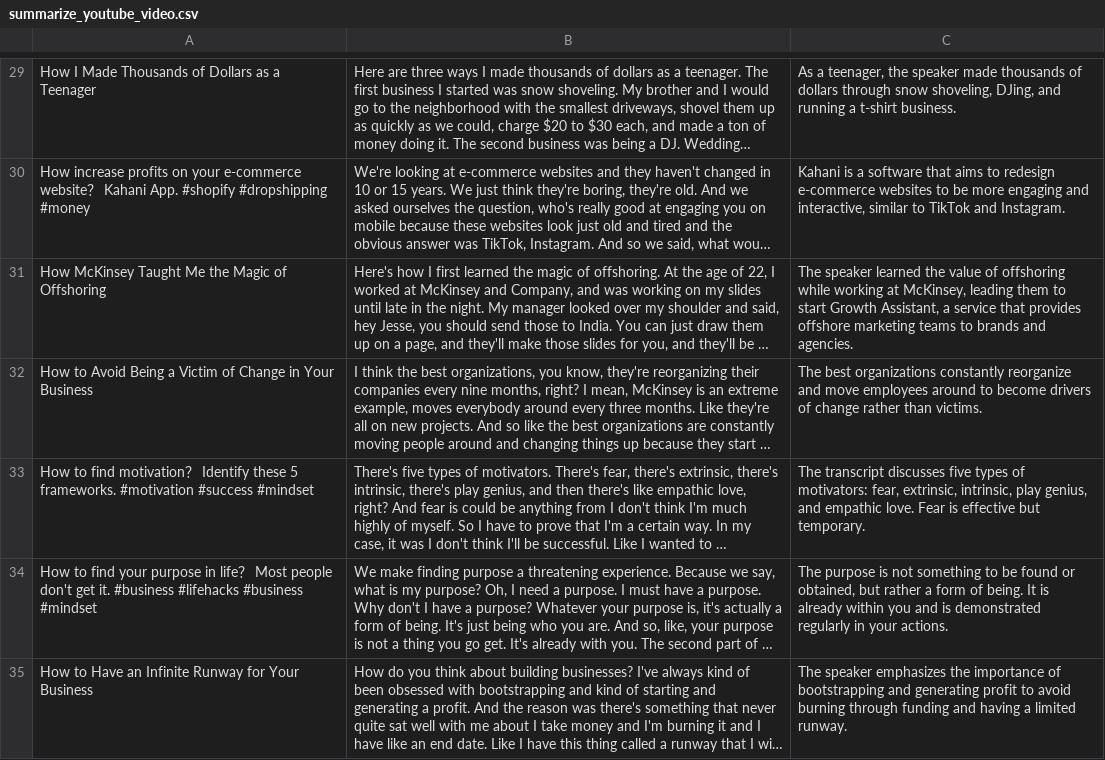
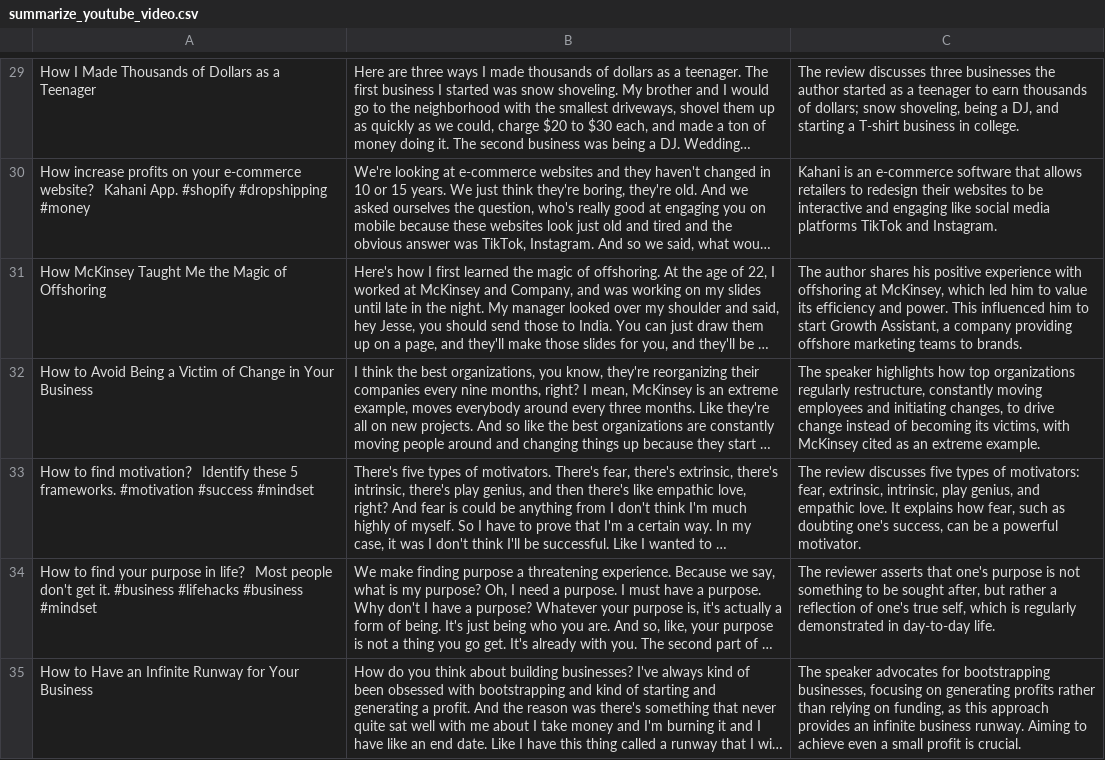
Before and after one commit to shivangsoni/AIProjects, a CSV file: QA system for favourite youtuber/summarize_youtube_video.csv, drawn as a sheet; only a part is shown, gaps mark what is left out; long unchanged cells end in …; the diff covers the shown part only; the diff names each change by its address in the sheet, - before the commit and + after, or states it on an @@ line.

```diff
--- a/QA system for favourite youtuber/summarize_youtube_video.csv
+++ b/QA system for favourite youtuber/summarize_youtube_video.csv
-C29: As a teenager, the speaker made thousands of dollars through snow shoveling, DJing, and running a t-shirt business.
+C29: The review discusses three businesses the author started as a teenager to earn thousands of dollars; snow shoveling, being a DJ, and starting a T-shirt business in college.
-C30: Kahani is a software that aims to redesign e-commerce websites to be more engaging and interactive, similar to TikTok and…
+C30: Kahani is an e-commerce software that allows retailers to redesign their websites to be interactive and engaging like social media platforms TikTok and…
-C31: The speaker learned the value of offshoring while working at McKinsey, leading them to start Growth Assistant, a service that provides offshore marketing teams to brands and agencies.
+C31: The author shares his positive experience with offshoring at McKinsey, which led him to value its efficiency and power. This influenced him to start Growth Assistant, a company providing offshore marketing teams to brands.
-C32: The best organizations constantly reorganize and move employees around to become drivers of change rather than victims.
+C32: The speaker highlights how top organizations regularly restructure, constantly moving employees and initiating changes, to drive change instead of becoming its victims, with McKinsey cited as an extreme example.
-C33: The transcript discusses five types of motivators: fear, extrinsic, intrinsic, play genius, and empathic love. Fear is effective but temporary.
+C33: The review discusses five types of motivators: fear, extrinsic, intrinsic, play genius, and empathic love. It explains how fear, such as doubting one's success, can be a powerful motivator.
-C34: The purpose is not something to be found or obtained, but rather a form of being. It is already within you and is demonstrated regularly in your actions.
+C34: The reviewer asserts that one's purpose is not something to be sought after, but rather a reflection of one's true self, which is regularly demonstrated in day-to-day life.
-C35: The speaker emphasizes the importance of bootstrapping and generating profit to avoid burning through funding and having a limited runway.
+C35: The speaker advocates for bootstrapping businesses, focusing on generating profits rather than relying on funding, as this approach provides an infinite business runway. Aiming to achieve even a small profit is crucial.
```
Also changed, not shown: 89 edited cells elsewhere in this file, 3 other files.
